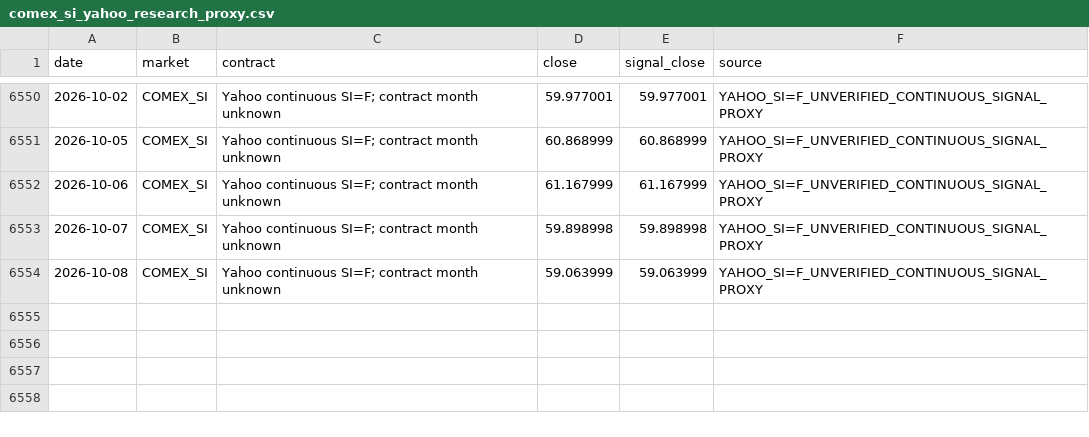
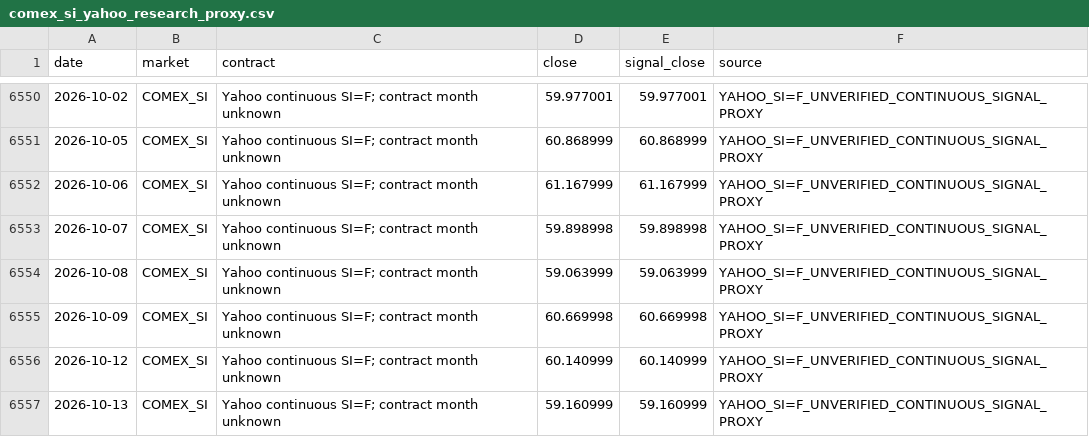
Before and after one commit to benj9971/cta_models, a CSV file: dashboard/data/comex_si_yahoo_research_proxy.csv, drawn as a sheet; only a part is shown, gaps mark what is left out.

```diff
--- a/dashboard/data/comex_si_yahoo_research_proxy.csv
+++ b/dashboard/data/comex_si_yahoo_research_proxy.csv
@@ -6554 +6554,4 @@ date,market,contract,close,signal_close,source
 2026-10-08,COMEX_SI,Yahoo continuous SI=F; contract month unknown,59.063999,59.063999,YAHOO_SI=F_UNVERIFIED_CONTINUOUS_SIGNAL_PROXY
+2026-10-09,COMEX_SI,Yahoo continuous SI=F; contract month unknown,60.669998,60.669998,YAHOO_SI=F_UNVERIFIED_CONTINUOUS_SIGNAL_PROXY
+2026-10-12,COMEX_SI,Yahoo continuous SI=F; contract month unknown,60.140999,60.140999,YAHOO_SI=F_UNVERIFIED_CONTINUOUS_SIGNAL_PROXY
+2026-10-13,COMEX_SI,Yahoo continuous SI=F; contract month unknown,59.160999,59.160999,YAHOO_SI=F_UNVERIFIED_CONTINUOUS_SIGNAL_PROXY
```
Also changed, not shown: dashboard/data/cftc_disaggregated_futures_only_hg_pl.csv, dashboard/data/comex_gc_yahoo_research_proxy.csv, 19 other files.
